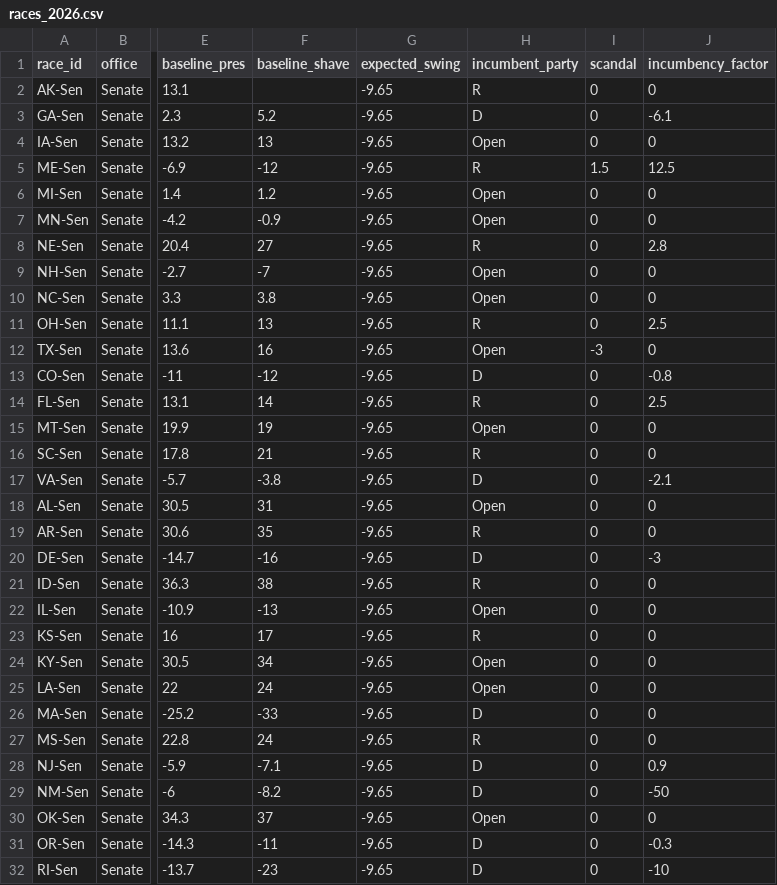
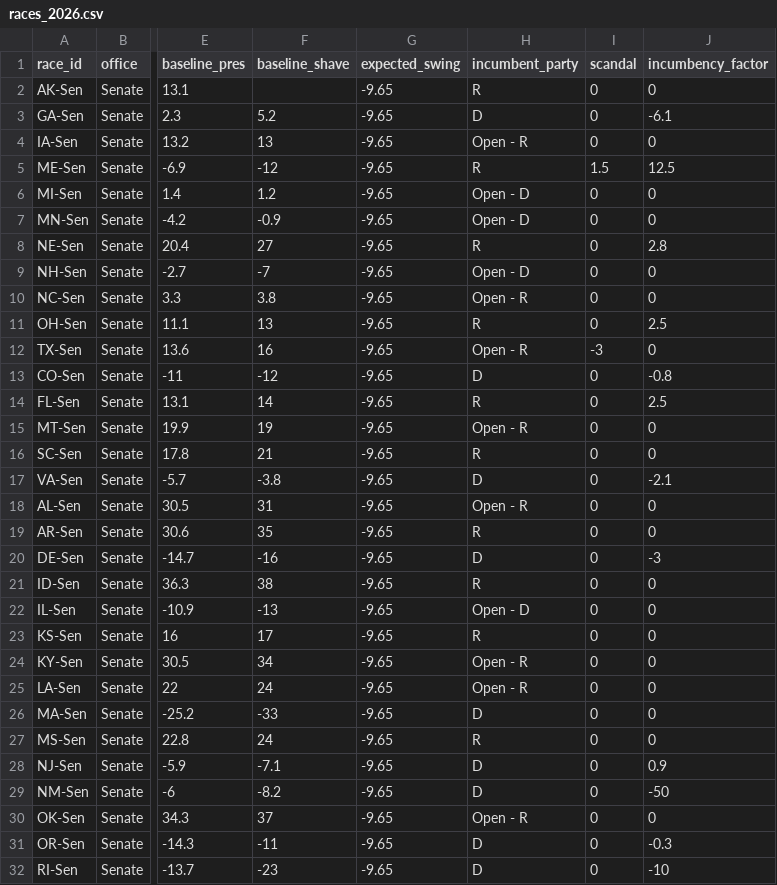
Before and after one commit to krishna-on-gh/carlosneedle, a CSV file: data/races_2026.csv, drawn as a sheet; only a part is shown, gaps mark what is left out; the diff covers the shown part only; the diff names each change by its address in the sheet, - before the commit and + after, or states it on an @@ line.

Commit message:
Editing the open races status in the csv file

```diff
--- a/data/races_2026.csv
+++ b/data/races_2026.csv
-H4 (incumbent_party): Open
+H4 (incumbent_party): Open - R
-H6:H7 (incumbent_party): Open
+H6:H7 (incumbent_party): Open - D
-H9 (incumbent_party): Open
+H9 (incumbent_party): Open - D
-H10 (incumbent_party): Open
+H10 (incumbent_party): Open - R
-H12 (incumbent_party): Open
+H12 (incumbent_party): Open - R
-H15 (incumbent_party): Open
+H15 (incumbent_party): Open - R
-H18 (incumbent_party): Open
+H18 (incumbent_party): Open - R
-H22 (incumbent_party): Open
+H22 (incumbent_party): Open - D
-H24:H25 (incumbent_party): Open
+H24:H25 (incumbent_party): Open - R
-H30 (incumbent_party): Open
+H30 (incumbent_party): Open - R
```
Also changed, not shown: 21 edited cells elsewhere in this file.
